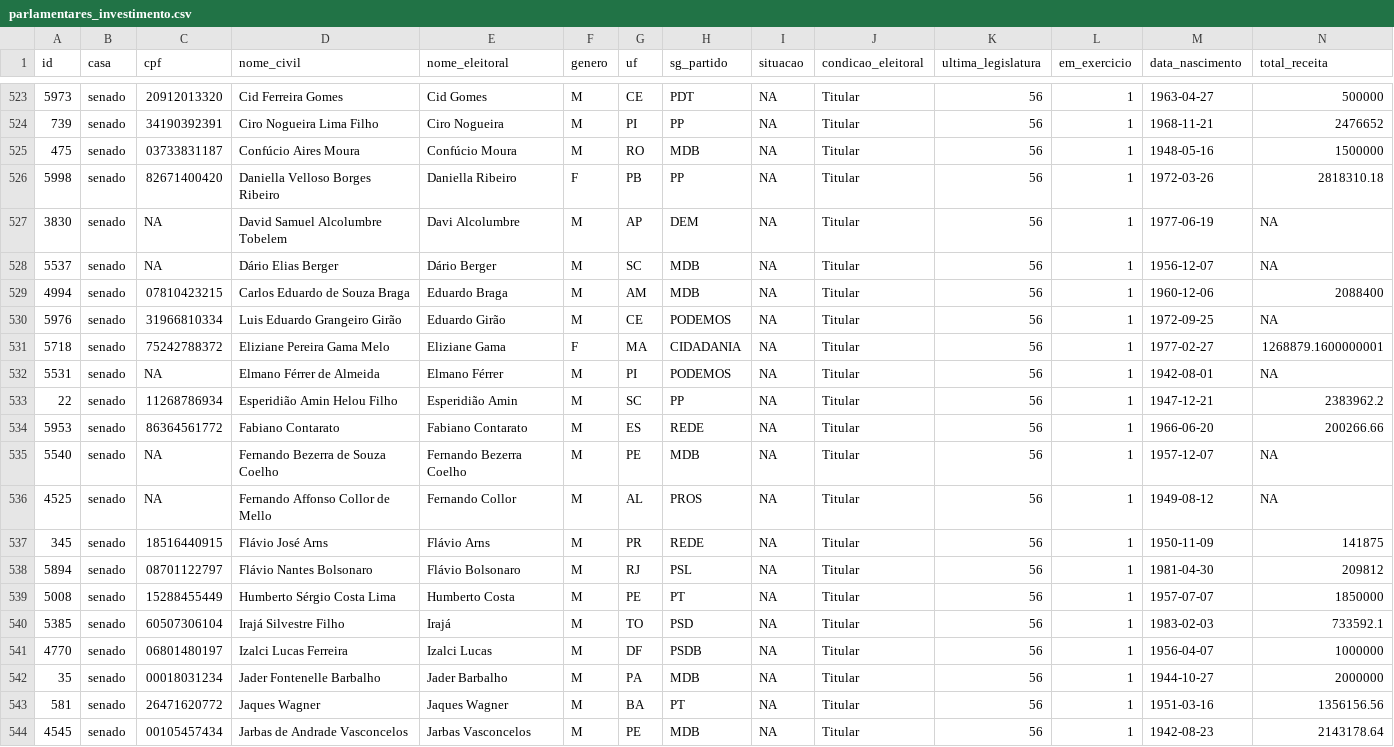
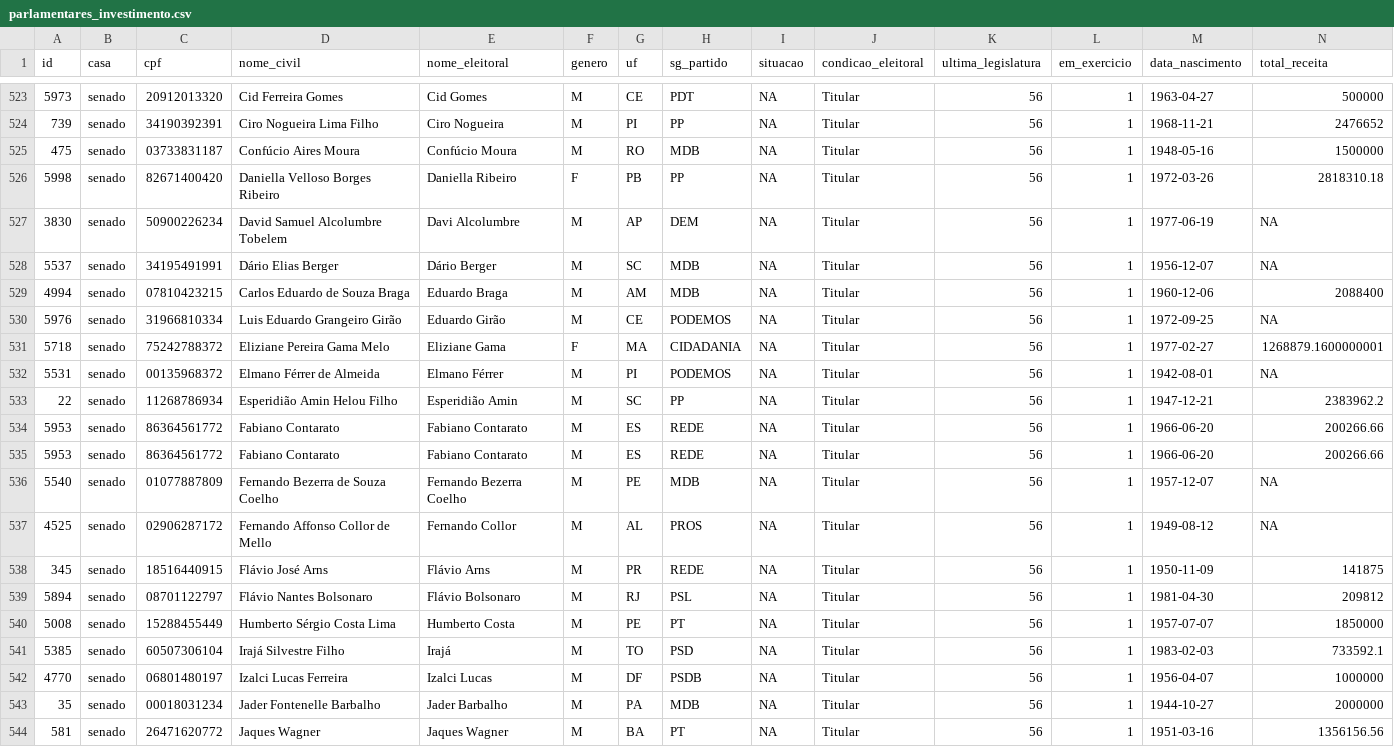
Before and after one commit to parlametria/perfil-parlamentar-dados, a CSV file: parlametria/raw_data/resumo/parlamentares_investimento.csv, drawn as a sheet; only a part is shown, gaps mark what is left out; the shorter side is filled out with more unchanged rows; addresses are those after the commit; rows hold the shown columns only; the diff covers the shown part only; the diff names each change by its address in the sheet, - before the commit and + after, or states it on an @@ line.

```diff
--- a/parlametria/raw_data/resumo/parlamentares_investimento.csv
+++ b/parlametria/raw_data/resumo/parlamentares_investimento.csv
-C527 (cpf): NA
+C527 (cpf): 50900226234
-C528 (cpf): NA
+C528 (cpf): 34195491991
-C532 (cpf): NA
+C532 (cpf): 00135968372
+row 535: 5953 | senado | 86364561772 | Fabiano Contarato | Fabiano Contarato | M | ES | REDE | NA | Titular | 56 | 1 | 1966-06-20 | 200266.66
-C536 (cpf): NA
+C536 (cpf): 01077887809
-C537 (cpf): NA
+C537 (cpf): 02906287172
```
Also changed, not shown: 3 added rows and 22 edited cells elsewhere in this file.
